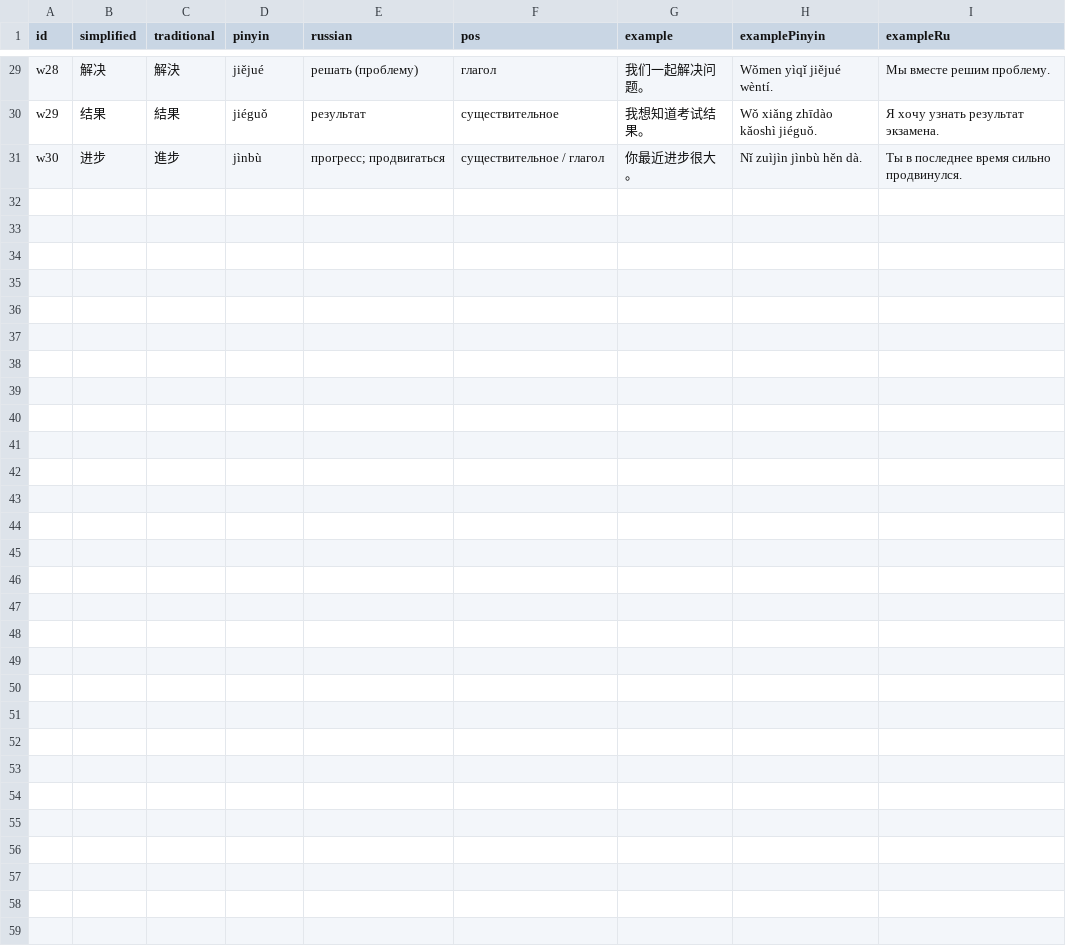
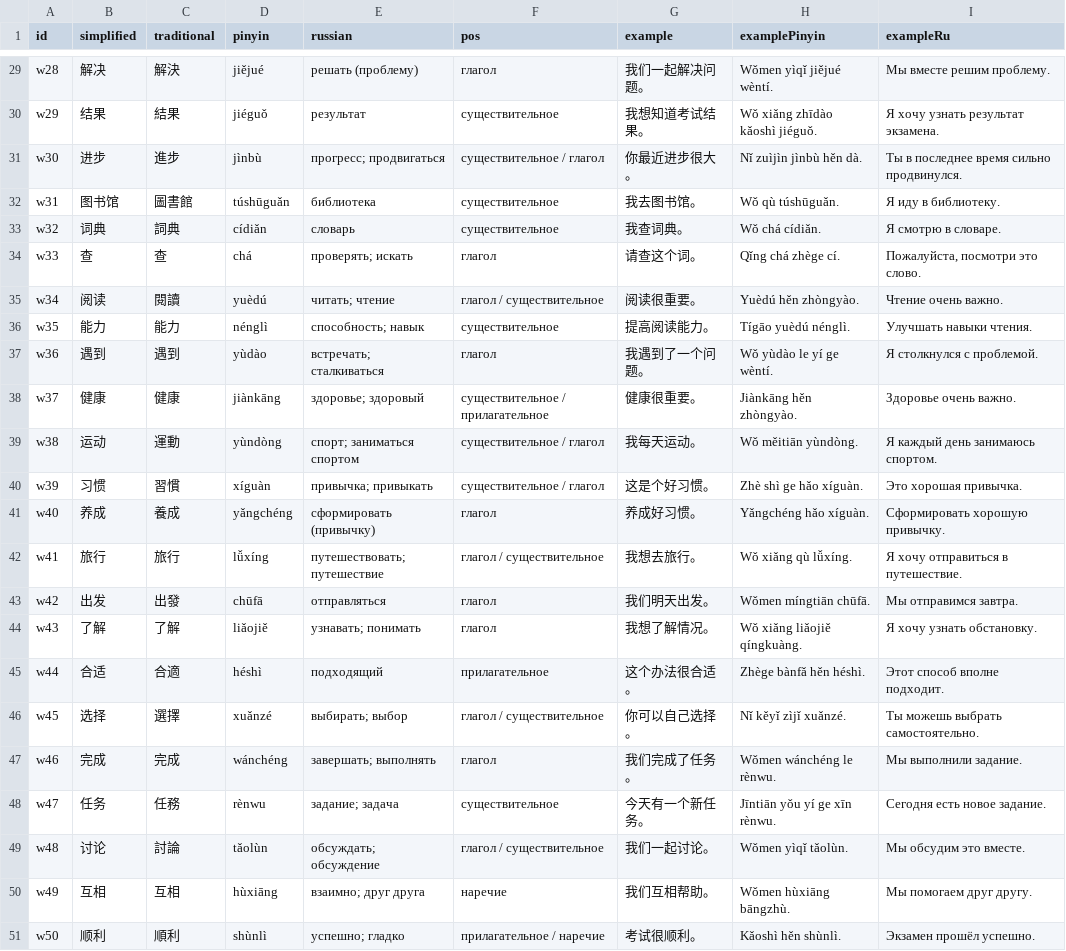
Before and after one commit to Aidoni0mi/HanziFlow, a TSV file: app/src/main/assets/words.tsv, drawn as a sheet; only a part is shown, gaps mark what is left out.

```diff
--- a/app/src/main/assets/words.tsv
+++ b/app/src/main/assets/words.tsv
@@ -31 +31,21 @@ w29	结果	結果	jiéguǒ	результат	существительное	我
 w30	进步	進步	jìnbù	прогресс; продвигаться	существительное / глагол	你最近进步很大。	Nǐ zuìjìn jìnbù hěn dà.	Ты в последнее время сильно продвинулся.
+w31	图书馆	圖書館	túshūguǎn	библиотека	существительное	我去图书馆。	Wǒ qù túshūguǎn.	Я иду в библиотеку.
+w32	词典	詞典	cídiǎn	словарь	существительное	我查词典。	Wǒ chá cídiǎn.	Я смотрю в словаре.
+w33	查	查	chá	проверять; искать	глагол	请查这个词。	Qǐng chá zhège cí.	Пожалуйста, посмотри это слово.
+w34	阅读	閱讀	yuèdú	читать; чтение	глагол / существительное	阅读很重要。	Yuèdú hěn zhòngyào.	Чтение очень важно.
+w35	能力	能力	nénglì	способность; навык	существительное	提高阅读能力。	Tígāo yuèdú nénglì.	Улучшать навыки чтения.
+w36	遇到	遇到	yùdào	встречать; сталкиваться	глагол	我遇到了一个问题。	Wǒ yùdào le yí ge wèntí.	Я столкнулся с проблемой.
+w37	健康	健康	jiànkāng	здоровье; здоровый	существительное / прилагательное	健康很重要。	Jiànkāng hěn zhòngyào.	Здоровье очень важно.
+w38	运动	運動	yùndòng	спорт; заниматься спортом	существительное / глагол	我每天运动。	Wǒ měitiān yùndòng.	Я каждый день занимаюсь спортом.
+w39	习惯	習慣	xíguàn	привычка; привыкать	существительное / глагол	这是个好习惯。	Zhè shì ge hǎo xíguàn.	Это хорошая привычка.
+w40	养成	養成	yǎngchéng	сформировать (привычку)	глагол	养成好习惯。	Yǎngchéng hǎo xíguàn.	Сформировать хорошую привычку.
+w41	旅行	旅行	lǚxíng	путешествовать; путешествие	глагол / существительное	我想去旅行。	Wǒ xiǎng qù lǚxíng.	Я хочу отправиться в путешествие.
+w42	出发	出發	chūfā	отправляться	глагол	我们明天出发。	Wǒmen míngtiān chūfā.	Мы отправимся завтра.
+w43	了解	了解	liǎojiě	узнавать; понимать	глагол	我想了解情况。	Wǒ xiǎng liǎojiě qíngkuàng.	Я хочу узнать обстановку.
+w44	合适	合適	héshì	подходящий	прилагательное	这个办法很合适。	Zhège bànfǎ hěn héshì.	Этот способ вполне подходит.
+w45	选择	選擇	xuǎnzé	выбирать; выбор	глагол / существительное	你可以自己选择。	Nǐ kěyǐ zìjǐ xuǎnzé.	Ты можешь выбрать самостоятельно.
+w46	完成	完成	wánchéng	завершать; выполнять	глагол	我们完成了任务。	Wǒmen wánchéng le rènwu.	Мы выполнили задание.
+w47	任务	任務	rènwu	задание; задача	существительное	今天有一个新任务。	Jīntiān yǒu yí ge xīn rènwu.	Сегодня есть новое задание.
+w48	讨论	討論	tǎolùn	обсуждать; обсуждение	глагол / существительное	我们一起讨论。	Wǒmen yìqǐ tǎolùn.	Мы обсудим это вместе.
+w49	互相	互相	hùxiāng	взаимно; друг друга	наречие	我们互相帮助。	Wǒmen hùxiāng bāngzhù.	Мы помогаем друг другу.
+w50	顺利	順利	shùnlì	успешно; гладко	прилагательное / наречие	考试很顺利。	Kǎoshì hěn shùnlì.	Экзамен прошёл успешно.
```
Also changed, not shown: 10 other files.
